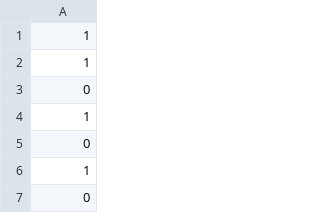
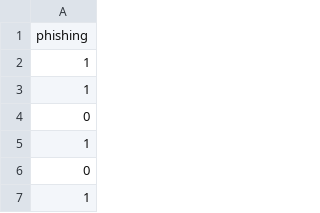
Before and after one commit to 0yash4/Pishing-Domain-Detection, a CSV file: artifacts/output_data.csv, drawn as a sheet; only a part is shown; the shorter side is filled out with more unchanged rows.

```diff
--- a/artifacts/output_data.csv
+++ b/artifacts/output_data.csv
@@ -1 +1,2 @@
+phishing
 1
```
Also changed, not shown: 11 other files.
